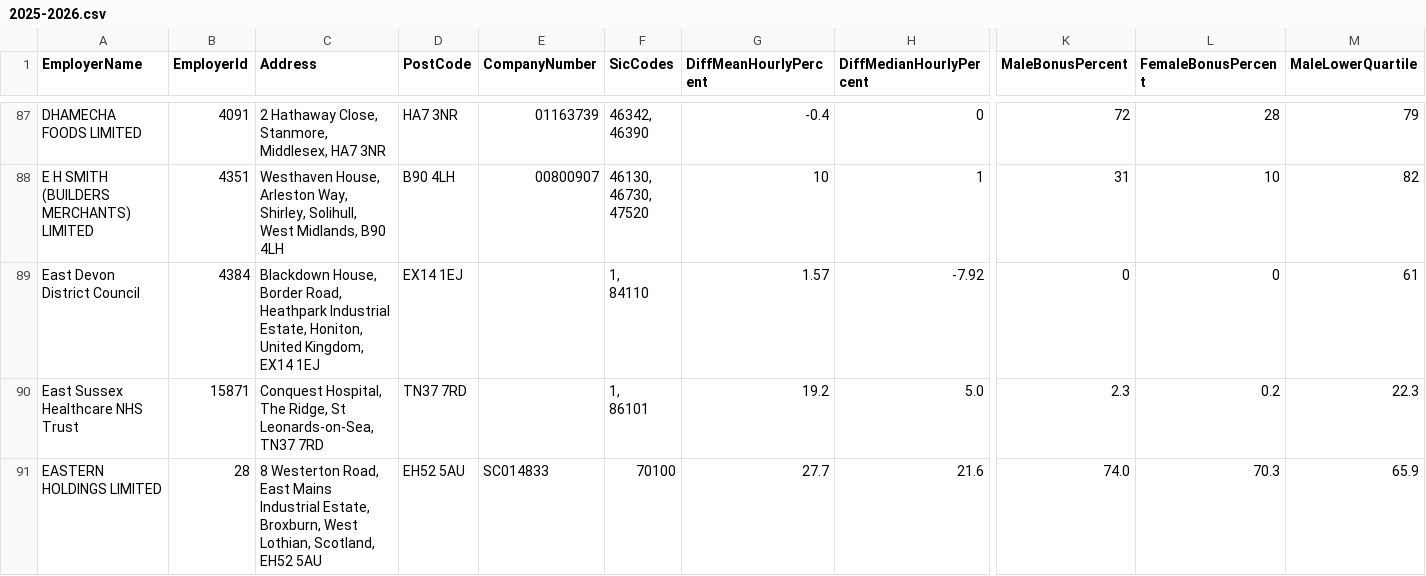
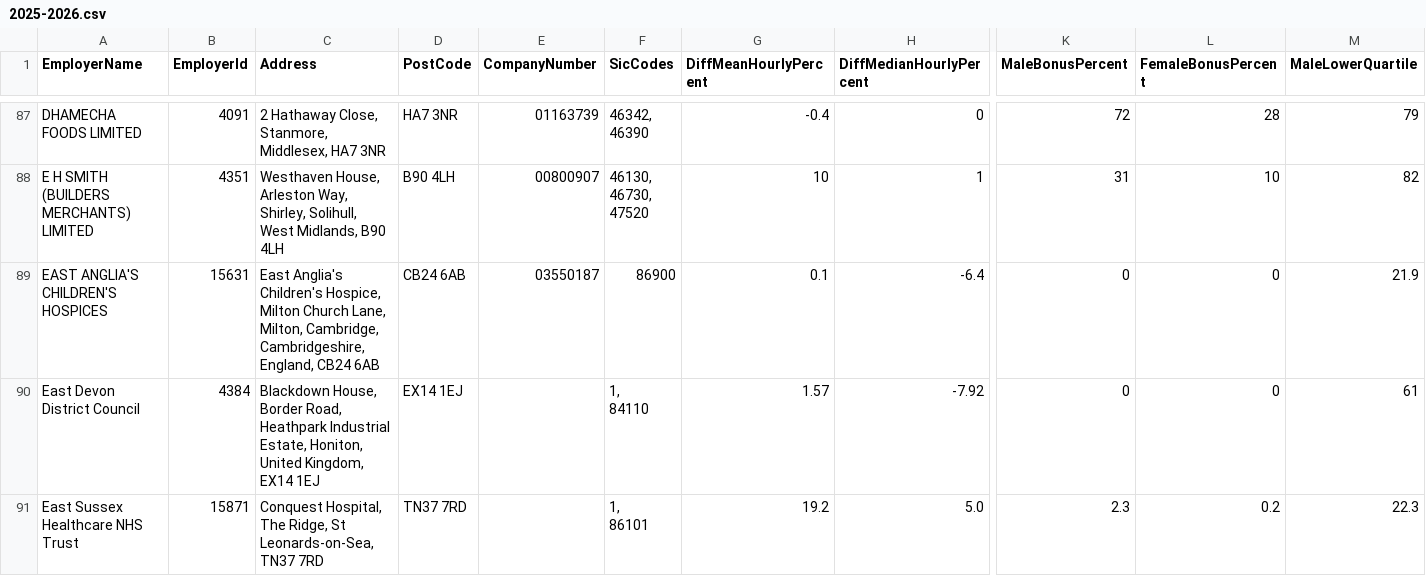
Before and after one commit to brightnetwork/uk-gender-pay-gap, a CSV file: 2025-2026.csv, drawn as a sheet; only a part is shown, gaps mark what is left out; the shorter side is filled out with more unchanged rows; rows hold the shown columns only; the diff covers the shown part only; the diff names each change by its address in the sheet, - before the commit and + after, or states it on an @@ line.

```diff
--- a/2025-2026.csv
+++ b/2025-2026.csv
+row 89: EAST ANGLIA'S CHILDREN'S HOSPICES | 15631 | East Anglia's Children's Hospice, Milton Church Lane, Milton, Cambridge, Cambridgeshire, England, CB24 6AB | CB24 6AB | 03550187 | 86900 | 0.1 | -6.4 | 0 | 0 | 21.9
```
Also changed, not shown: 3 added rows and 2 edited cells elsewhere in this file.
